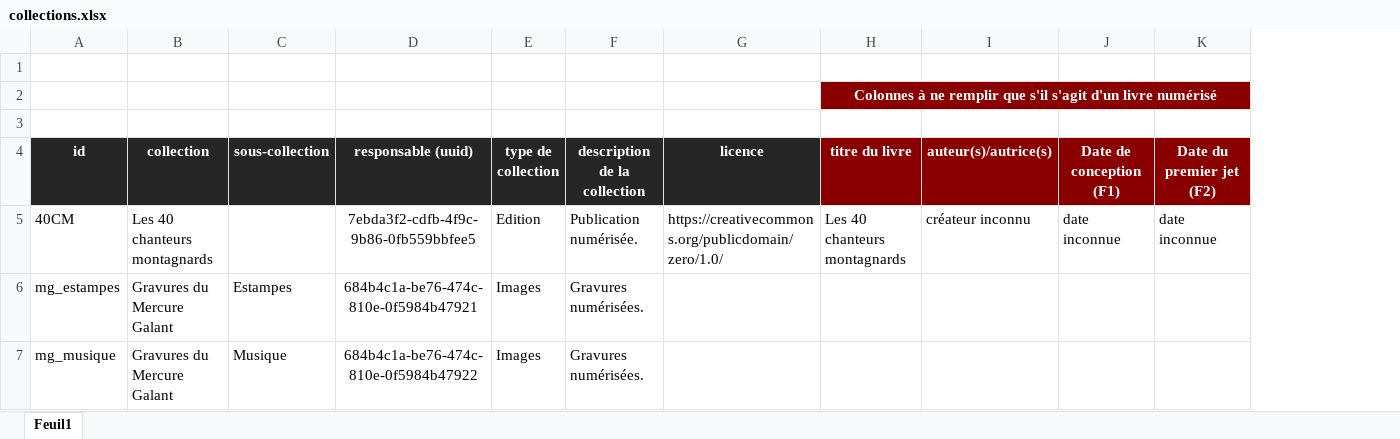
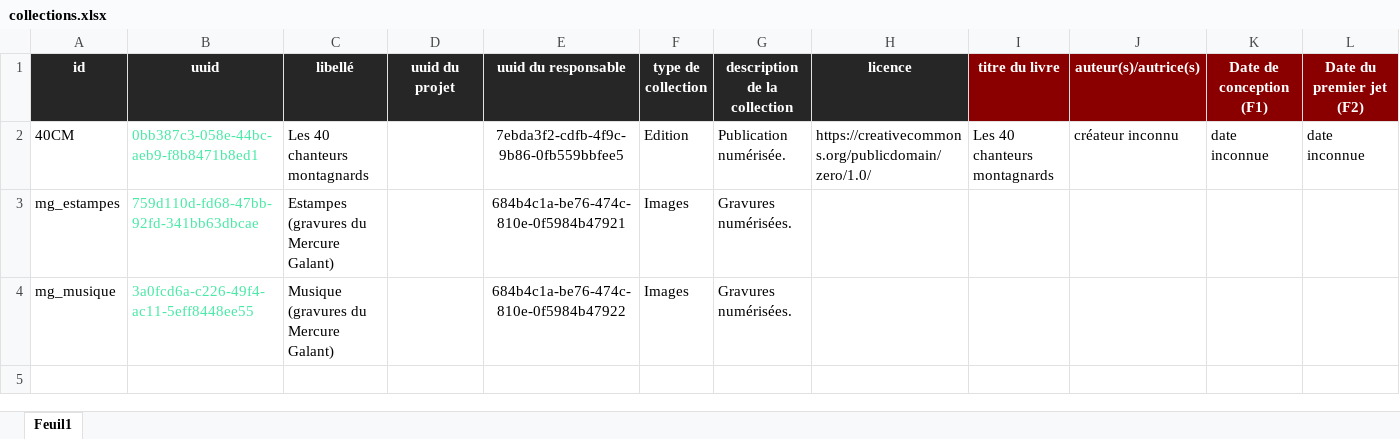
Before and after one commit to Amleth/SHERLOCK, an Excel workbook: sources/corpora_icono/collections.xlsx, sheet Feuil1, drawn as a sheet; only a part is shown; values as stored, in another font and other column widths than the file's, no borders; removed rows and columns are numbered as before the commit, all else as after; rows hold the shown columns only; the diff names each change by its address in the sheet, - before the commit and + after, or states it on an @@ line.

Commit message:
Refonte, début, collections

```diff
--- a/sources/corpora_icono/collections.xlsx (sheet Feuil1)
+++ b/sources/corpora_icono/collections.xlsx (sheet Feuil1)
-column B (collection), rows 5-7: Les 40 chanteurs montagnards | Gravures du Mercure Galant | Gravures du Mercure Galant
-column C (sous-collection), rows 6-7: Estampes | Musique
+column B (uuid), rows 2-4: 0bb387c3-058e-44bc-aeb9-f8b8471b8ed1 | 759d110d-fd68-47bb-92fd-341bb63dbcae | 3a0fcd6a-c226-49f4-ac11-5eff8448ee55
+column C (libellé), rows 2-4: Les 40 chanteurs montagnards | Estampes (gravures du Mercure Galant) | Musique (gravures du Mercure Galant)
+column D (uuid du projet), empty
-row 1: (empty)
-row 2:  |  |  |  |  |  |  | Colonnes à ne remplir que s'il s'agit d'un livre numérisé
-row 3: (empty)
-E1: responsable (uuid)
+E1: uuid du responsable
```
Also changed, not shown: 14 other files.
